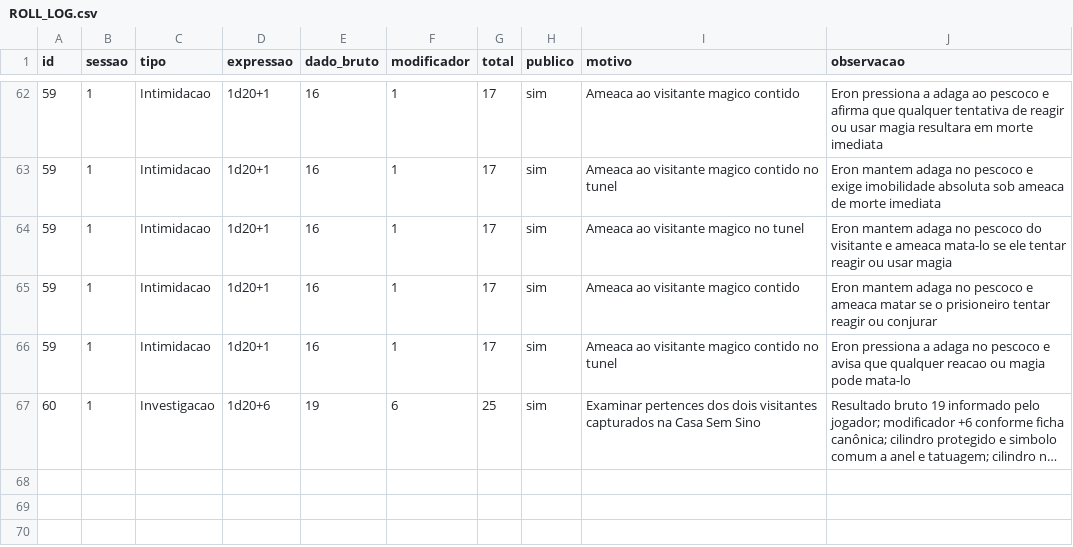
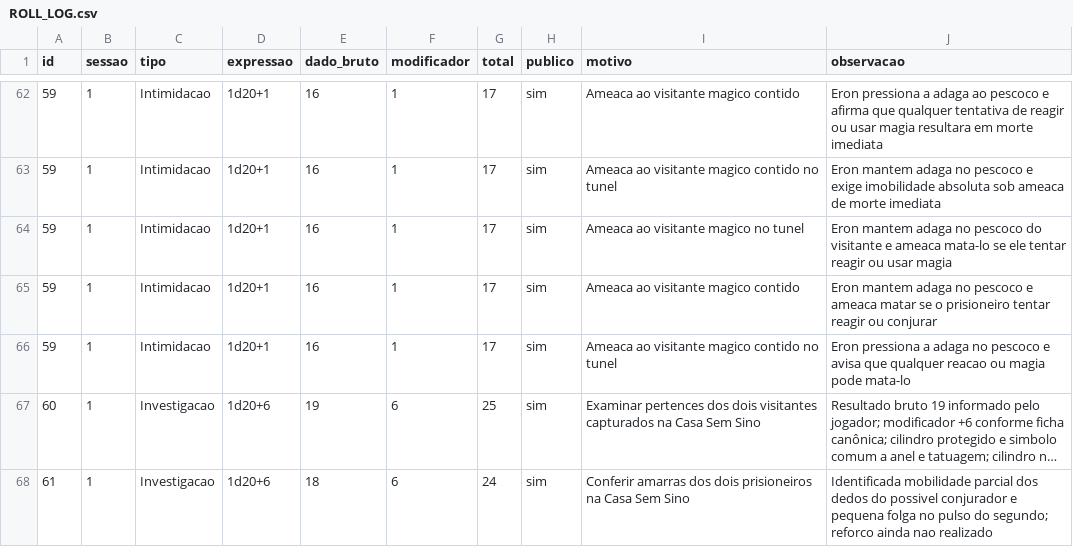
Before and after one commit to lucasonofresantos-ux/dnd-campanha, a CSV file: dice/ROLL_LOG.csv, drawn as a sheet; only a part is shown, gaps mark what is left out; long unchanged cells end in …; the diff names each change by its address in the sheet, - before the commit and + after, or states it on an @@ line.

Commit message:
Registrar verificação das amarras dos prisioneiros

```diff
--- a/dice/ROLL_LOG.csv
+++ b/dice/ROLL_LOG.csv
+row 68: 61 | 1 | Investigacao | 1d20+6 | 18 | 6 | 24 | sim | Conferir amarras dos dois prisioneiros na Casa Sem Sino | Identificada mobilidade parcial dos dedos do possivel conjurador e pequena folga no pulso do segundo; reforco ainda nao realizado
```
